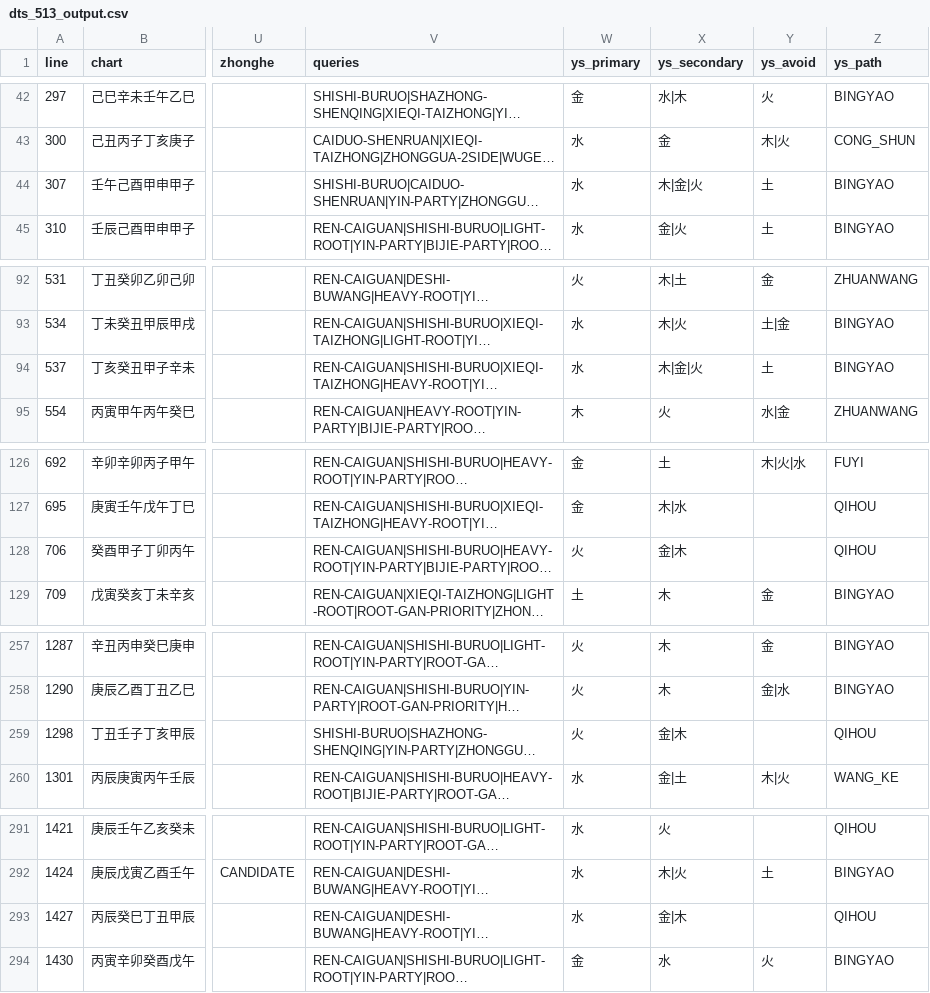
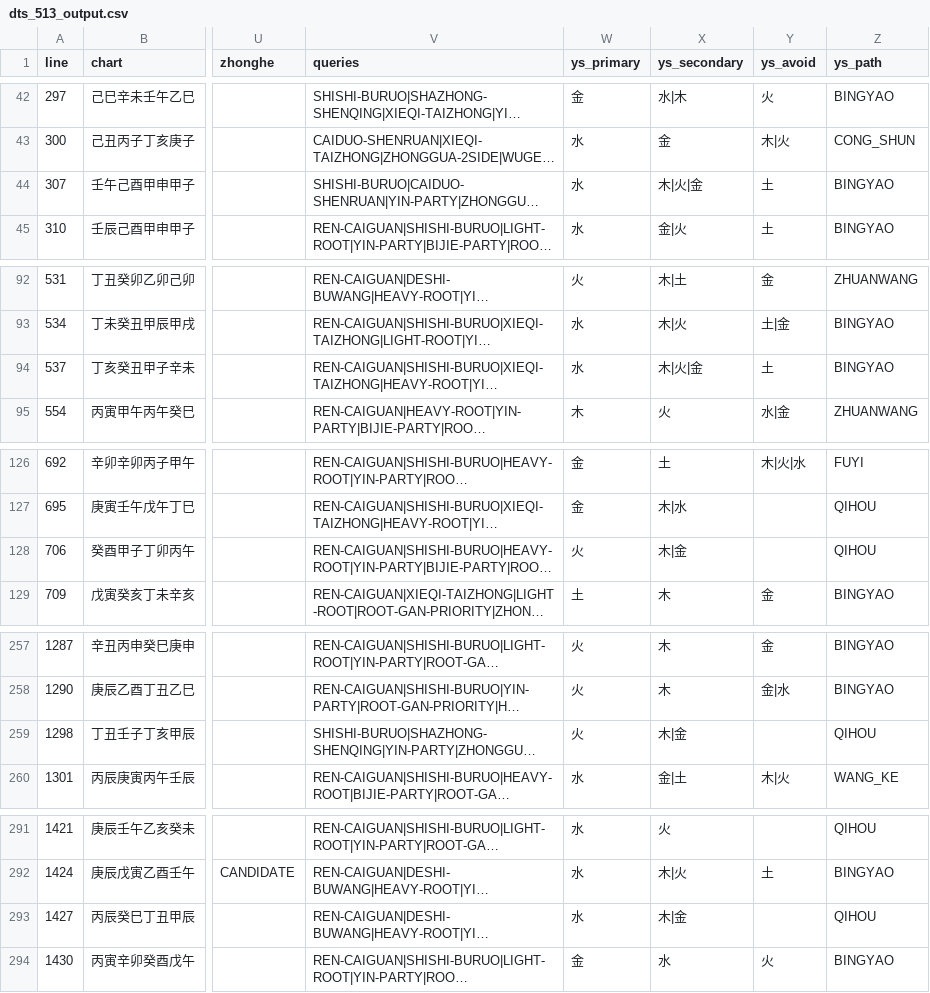
Before and after one commit to ZQMMING/wisdom, a CSV file: scripts/dts_513_output.csv, drawn as a sheet; only a part is shown, gaps mark what is left out; long unchanged cells end in …; the diff covers the shown part only; the diff names each change by its address in the sheet, - before the commit and + after, or states it on an @@ line.

```diff
--- a/scripts/dts_513_output.csv
+++ b/scripts/dts_513_output.csv
-X44 (ys_secondary): 木|金|火
+X44 (ys_secondary): 木|火|金
-X94 (ys_secondary): 木|金|火
+X94 (ys_secondary): 木|火|金
-X128 (ys_secondary): 金|木
+X128 (ys_secondary): 木|金
-X259 (ys_secondary): 金|木
+X259 (ys_secondary): 木|金
-X293 (ys_secondary): 金|木
+X293 (ys_secondary): 木|金
```
Also changed, not shown: 40 edited cells elsewhere in this file, 3 other files.
